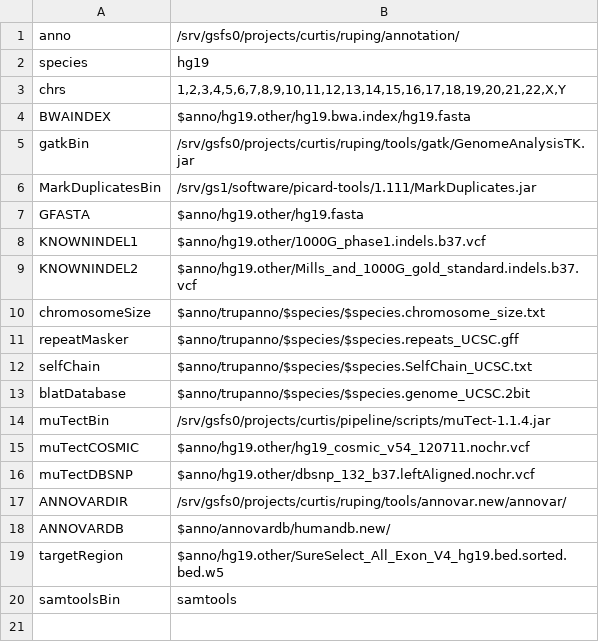
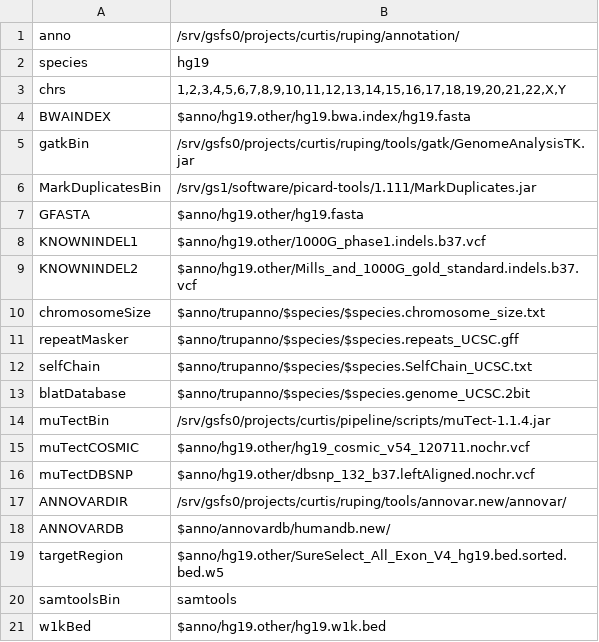
Before and after one commit to ruping/seqare, a TSV file: config.tsv, drawn as a sheet; the diff names each change by its address in the sheet, - before the commit and + after, or states it on an @@ line.

Commit message:
titan

```diff
--- a/config.tsv
+++ b/config.tsv
+row 21: w1kBed | $anno/hg19.other/hg19.w1k.bed
```
